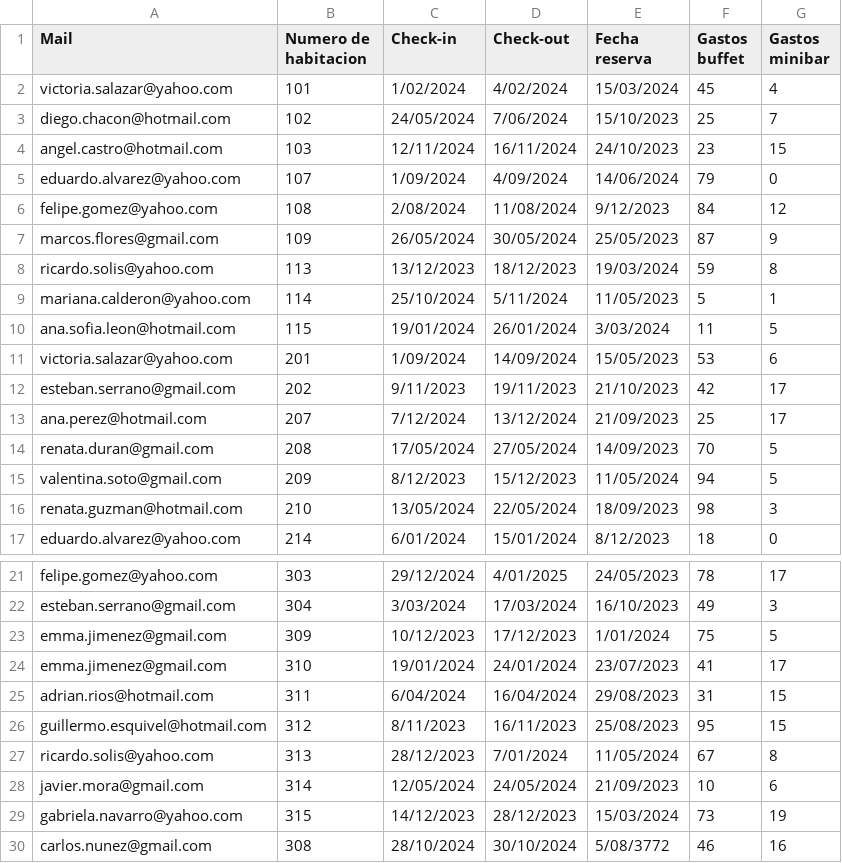
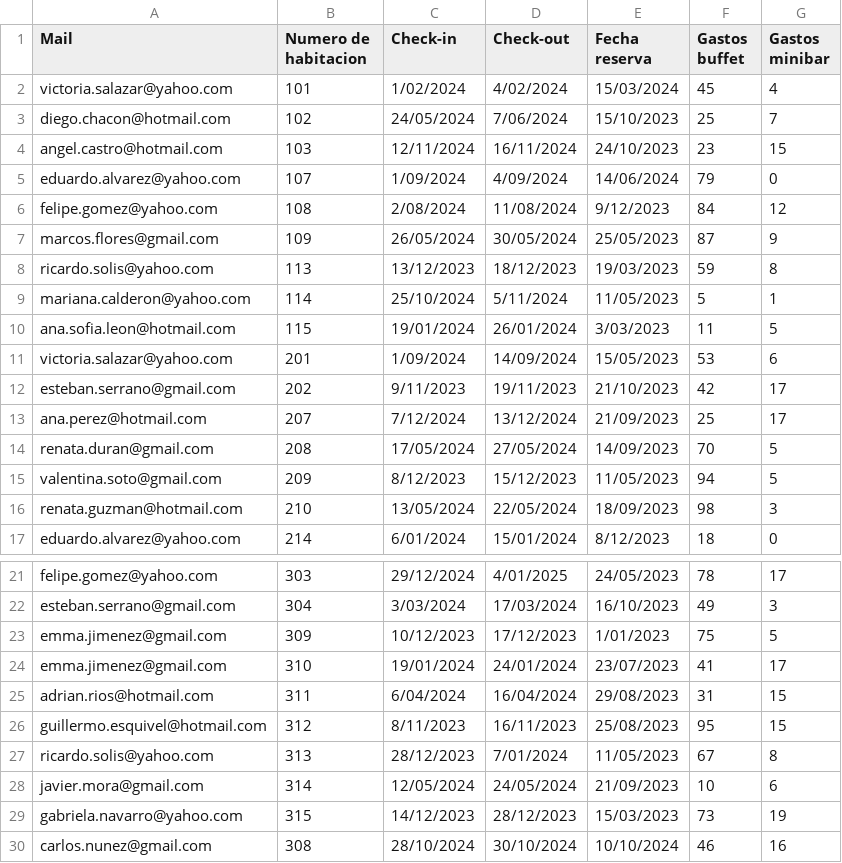
Before and after one commit to felipemerlo01/Tp_Estructura, a CSV file: Bases de datos/db_Reservas.csv, drawn as a sheet; only a part is shown, gaps mark what is left out.

```diff
--- a/Bases de datos/db_Reservas.csv
+++ b/Bases de datos/db_Reservas.csv
@@ -7,5 +7,5 @@ felipe.gomez@yahoo.com,108,2/08/2024,11/08/2024,9/12/2023,84,12
 marcos.flores@gmail.com,109,26/05/2024,30/05/2024,25/05/2023,87,9
-ricardo.solis@yahoo.com,113,13/12/2023,18/12/2023,19/03/2024,59,8
+ricardo.solis@yahoo.com,113,13/12/2023,18/12/2023,19/03/2023,59,8
 mariana.calderon@yahoo.com,114,25/10/2024,5/11/2024,11/05/2023,5,1
-ana.sofia.leon@hotmail.com,115,19/01/2024,26/01/2024,3/03/2024,11,5
+ana.sofia.leon@hotmail.com,115,19/01/2024,26/01/2024,3/03/2023,11,5
 victoria.salazar@yahoo.com,201,1/09/2024,14/09/2024,15/05/2023,53,6
@@ -14,3 +14,3 @@ ana.perez@hotmail.com,207,7/12/2024,13/12/2024,21/09/2023,25,17
 renata.duran@gmail.com,208,17/05/2024,27/05/2024,14/09/2023,70,5
-valentina.soto@gmail.com,209,8/12/2023,15/12/2023,11/05/2024,94,5
+valentina.soto@gmail.com,209,8/12/2023,15/12/2023,11/05/2023,94,5
 renata.guzman@hotmail.com,210,13/05/2024,22/05/2024,18/09/2023,98,3
@@ -22,3 +22,3 @@ felipe.gomez@yahoo.com,303,29/12/2024,4/01/2025,24/05/2023,78,17
 esteban.serrano@gmail.com,304,3/03/2024,17/03/2024,16/10/2023,49,3
-emma.jimenez@gmail.com,309,10/12/2023,17/12/2023,1/01/2024,75,5
+emma.jimenez@gmail.com,309,10/12/2023,17/12/2023,1/01/2023,75,5
 emma.jimenez@gmail.com,310,19/01/2024,24/01/2024,23/07/2023,41,17
@@ -26,5 +26,5 @@ adrian.rios@hotmail.com,311,6/04/2024,16/04/2024,29/08/2023,31,15
 guillermo.esquivel@hotmail.com,312,8/11/2023,16/11/2023,25/08/2023,95,15
-ricardo.solis@yahoo.com,313,28/12/2023,7/01/2024,11/05/2024,67,8
+ricardo.solis@yahoo.com,313,28/12/2023,7/01/2024,11/05/2023,67,8
 javier.mora@gmail.com,314,12/05/2024,24/05/2024,21/09/2023,10,6
-gabriela.navarro@yahoo.com,315,14/12/2023,28/12/2023,15/03/2024,73,19
-carlos.nunez@gmail.com,308,28/10/2024,30/10/2024,5/08/3772,46,16
+gabriela.navarro@yahoo.com,315,14/12/2023,28/12/2023,15/03/2023,73,19
+carlos.nunez@gmail.com,308,28/10/2024,30/10/2024,10/10/2024,46,16
```
Also changed, not shown: 6 other files.
